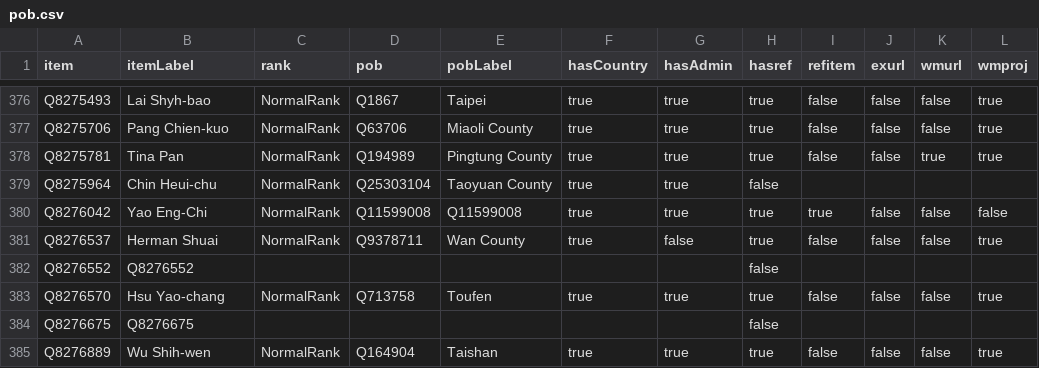
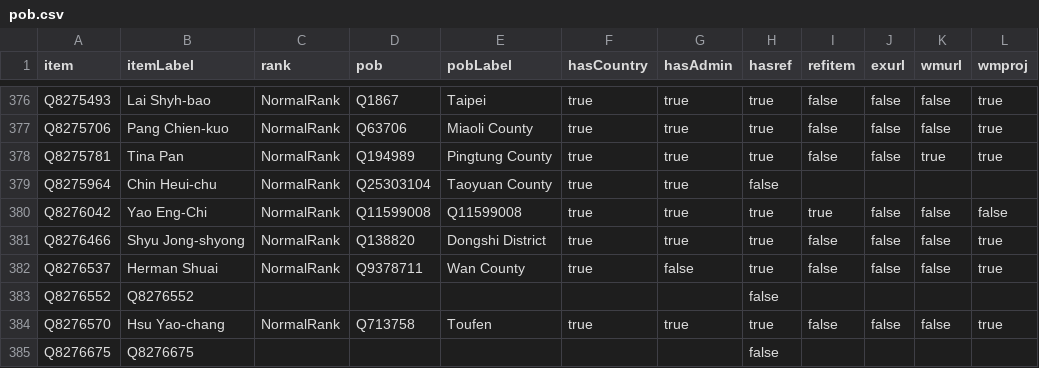
Before and after one commit to every-politician-scrapers/taiwan, a CSV file: badges/rawdata/pob.csv, drawn as a sheet; only a part is shown, gaps mark what is left out; the shorter side is filled out with more unchanged rows.

```diff
--- a/badges/rawdata/pob.csv
+++ b/badges/rawdata/pob.csv
@@ -380,2 +380,3 @@ Q8275964,Chin Heui-chu,NormalRank,Q25303104,Taoyuan County,true,true,false,,,,
 Q8276042,Yao Eng-Chi,NormalRank,Q11599008,Q11599008,true,true,true,true,false,false,false
+Q8276466,Shyu Jong-shyong,NormalRank,Q138820,Dongshi District,true,true,true,false,false,false,true
 Q8276537,Herman Shuai,NormalRank,Q9378711,Wan County,true,false,true,false,false,false,true
```
Also changed, not shown: badges/rawdata/gender.csv.
